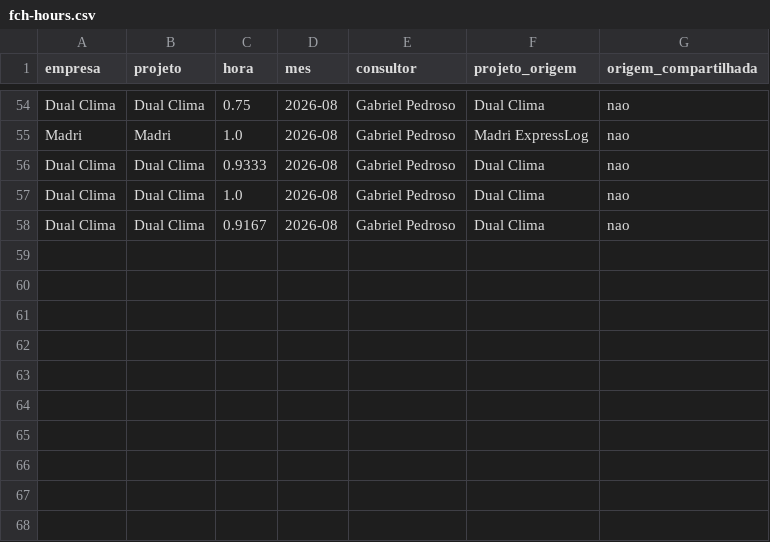
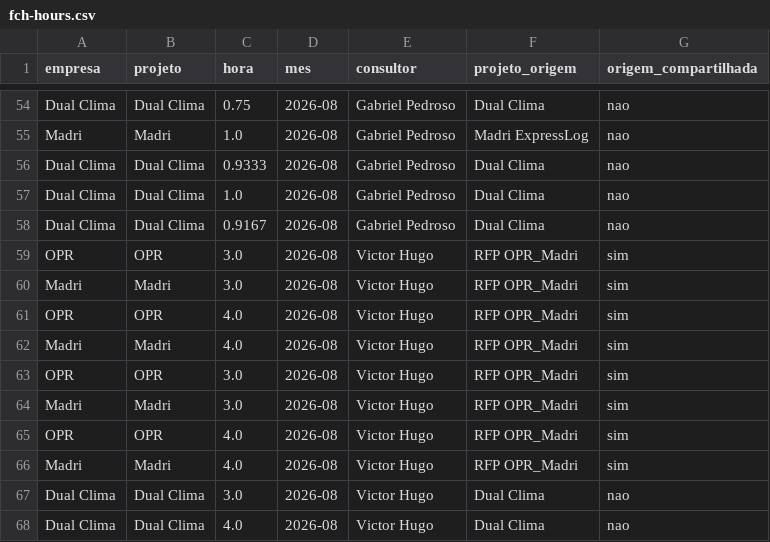
Before and after one commit to VictorHugoSimon/instituto-allamo-platform, a CSV file: public/data/fch-hours.csv, drawn as a sheet; only a part is shown, gaps mark what is left out.

Commit message:
data(hours): sync FCH from Drive

```diff
--- a/public/data/fch-hours.csv
+++ b/public/data/fch-hours.csv
@@ -58 +58,11 @@ Dual Clima,Dual Clima,1.0,2026-08,Gabriel Pedroso,Dual Clima,nao
 Dual Clima,Dual Clima,0.9167,2026-08,Gabriel Pedroso,Dual Clima,nao
+OPR,OPR,3.0,2026-08,Victor Hugo,RFP OPR_Madri,sim
+Madri,Madri,3.0,2026-08,Victor Hugo,RFP OPR_Madri,sim
+OPR,OPR,4.0,2026-08,Victor Hugo,RFP OPR_Madri,sim
+Madri,Madri,4.0,2026-08,Victor Hugo,RFP OPR_Madri,sim
+OPR,OPR,3.0,2026-08,Victor Hugo,RFP OPR_Madri,sim
+Madri,Madri,3.0,2026-08,Victor Hugo,RFP OPR_Madri,sim
+OPR,OPR,4.0,2026-08,Victor Hugo,RFP OPR_Madri,sim
+Madri,Madri,4.0,2026-08,Victor Hugo,RFP OPR_Madri,sim
+Dual Clima,Dual Clima,3.0,2026-08,Victor Hugo,Dual Clima,nao
+Dual Clima,Dual Clima,4.0,2026-08,Victor Hugo,Dual Clima,nao
```
